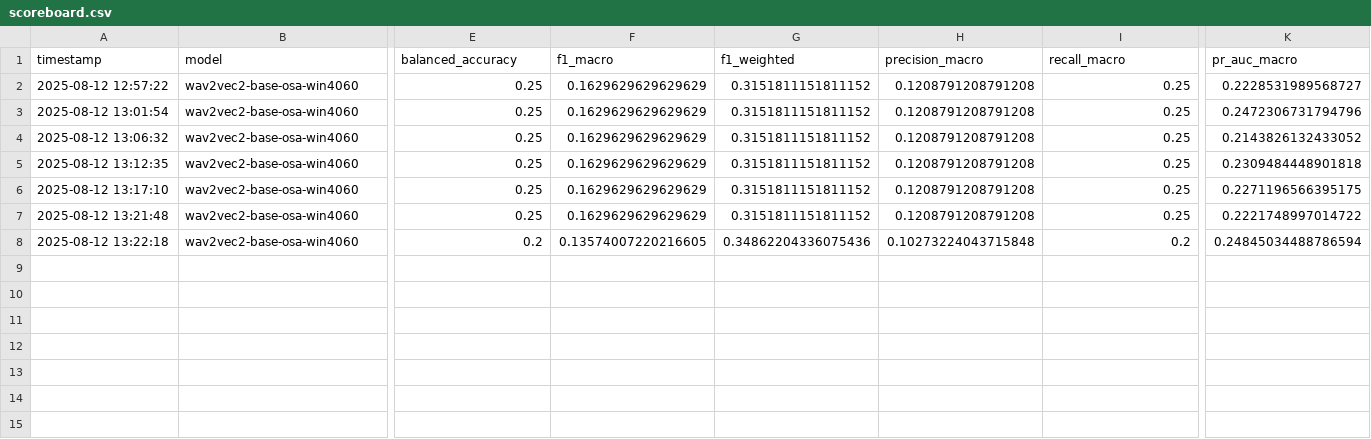
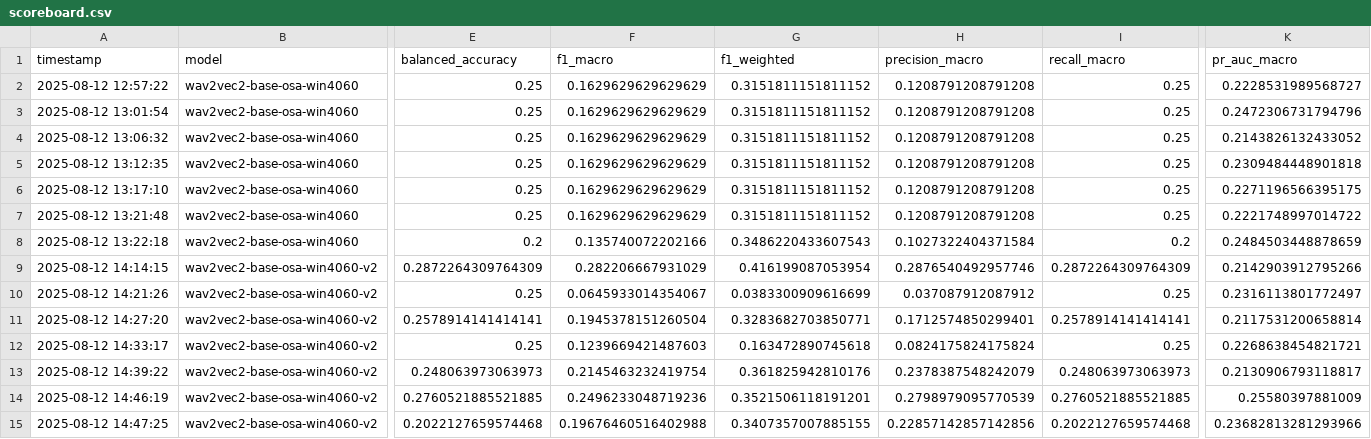
Before and after one commit to v89intern-superai/snore-apnea-analyze, a CSV file: EDF_RML/eval_out/scoreboard.csv, drawn as a sheet; only a part is shown, gaps mark what is left out; rows hold the shown columns only; the diff names each change by its address in the sheet, - before the commit and + after, or states it on an @@ line.

Commit message:
New Wav2Vec2 model

```diff
--- a/EDF_RML/eval_out/scoreboard.csv
+++ b/EDF_RML/eval_out/scoreboard.csv
-F8 (f1_macro): 0.13574007220216605
+F8 (f1_macro): 0.135740072202166
-G8 (f1_weighted): 0.34862204336075436
+G8 (f1_weighted): 0.3486220433607543
-H8 (precision_macro): 0.10273224043715848
+H8 (precision_macro): 0.1027322404371584
-K8 (pr_auc_macro): 0.24845034488786594
+K8 (pr_auc_macro): 0.2484503448878659
+row 9: 2025-08-12 14:14:15 | wav2vec2-base-osa-win4060-v2 | 0.2872264309764309 | 0.282206667931029 | 0.416199087053954 | 0.2876540492957746 | 0.2872264309764309 | 0.2142903912795266
+row 10: 2025-08-12 14:21:26 | wav2vec2-base-osa-win4060-v2 | 0.25 | 0.0645933014354067 | 0.0383300909616699 | 0.037087912087912 | 0.25 | 0.2316113801772497
+row 11: 2025-08-12 14:27:20 | wav2vec2-base-osa-win4060-v2 | 0.2578914141414141 | 0.1945378151260504 | 0.3283682703850771 | 0.1712574850299401 | 0.2578914141414141 | 0.2117531200658814
+row 12: 2025-08-12 14:33:17 | wav2vec2-base-osa-win4060-v2 | 0.25 | 0.1239669421487603 | 0.163472890745618 | 0.0824175824175824 | 0.25 | 0.2268638454821721
+row 13: 2025-08-12 14:39:22 | wav2vec2-base-osa-win4060-v2 | 0.248063973063973 | 0.2145463232419754 | 0.361825942810176 | 0.2378387548242079 | 0.248063973063973 | 0.2130906793118817
+row 14: 2025-08-12 14:46:19 | wav2vec2-base-osa-win4060-v2 | 0.2760521885521885 | 0.2496233048719236 | 0.3521506118191201 | 0.2798979095770539 | 0.2760521885521885 | 0.25580397881009
+row 15: 2025-08-12 14:47:25 | wav2vec2-base-osa-win4060-v2 | 0.2022127659574468 | 0.19676460516402988 | 0.3407357007885155 | 0.22857142857142856 | 0.2022127659574468 | 0.23682813281293966
```
Also changed, not shown: 9 other files.
